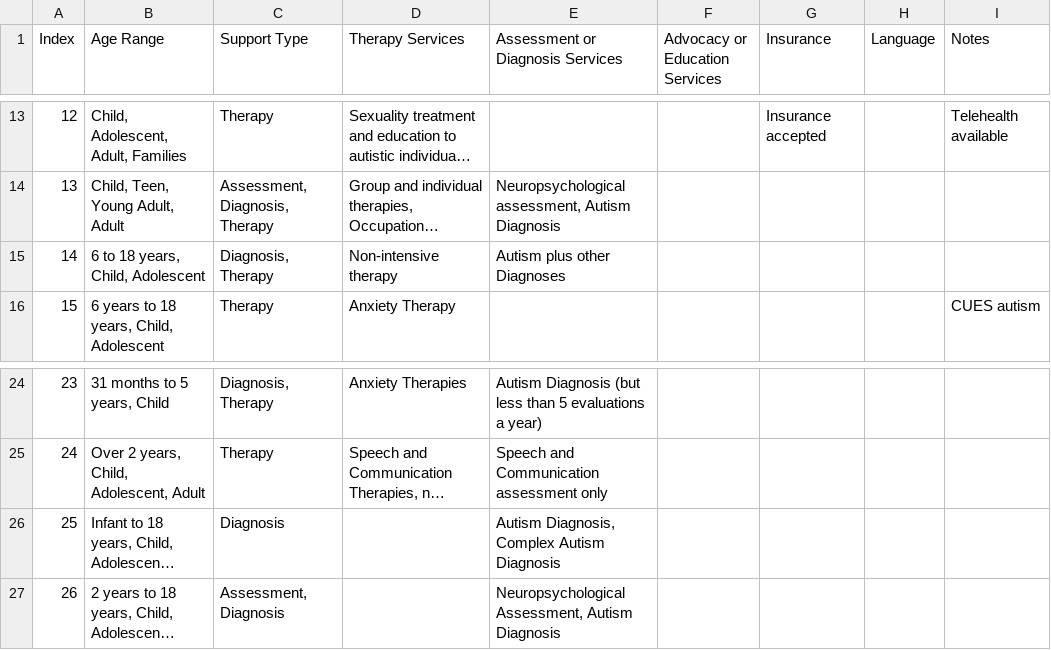
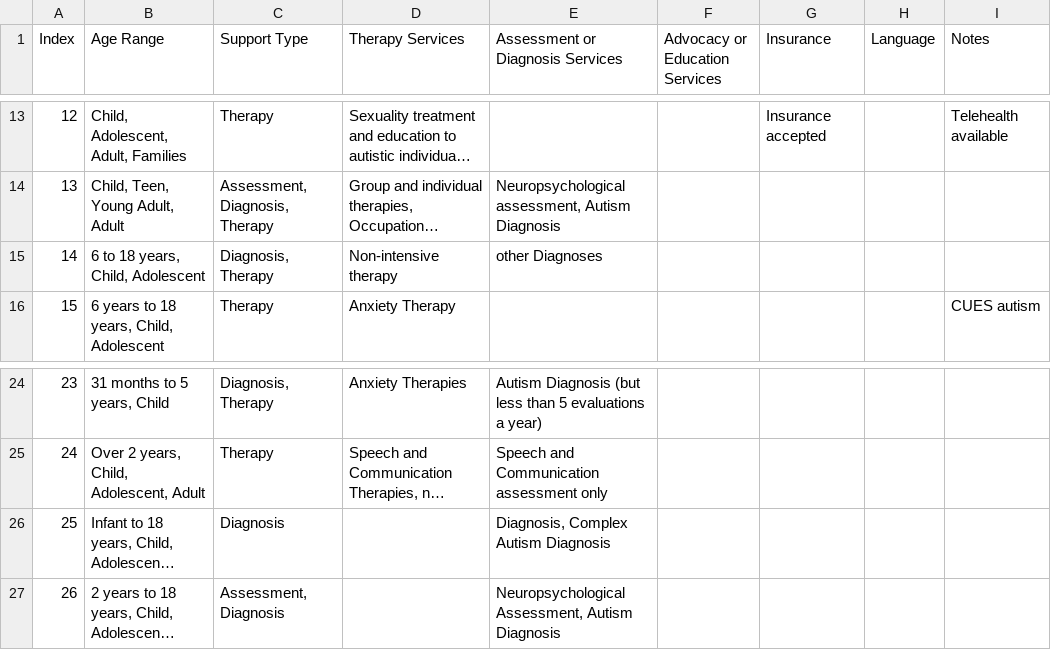
Before and after one commit to a-miller77/ASD-Hackathon, a CSV file: big_data_energy/provider_info.csv, drawn as a sheet; only a part is shown, gaps mark what is left out; long unchanged cells end in …; the diff names each change by its address in the sheet, - before the commit and + after, or states it on an @@ line.

```diff
--- a/big_data_energy/provider_info.csv
+++ b/big_data_energy/provider_info.csv
-E15 (Assessment or Diagnosis Services): Autism plus other Diagnoses
+E15 (Assessment or Diagnosis Services): other Diagnoses
-E26 (Assessment or Diagnosis Services): Autism Diagnosis, Complex Autism Diagnosis
+E26 (Assessment or Diagnosis Services): Diagnosis, Complex Autism Diagnosis
```
Also changed, not shown: 3 other files.
